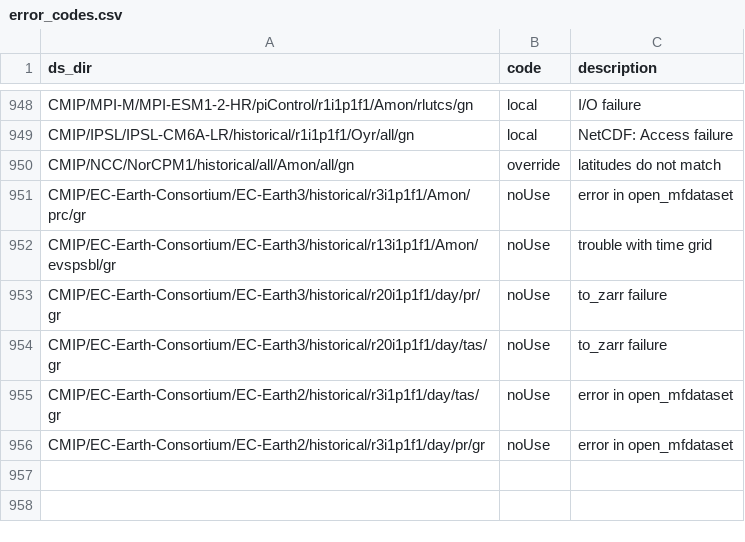
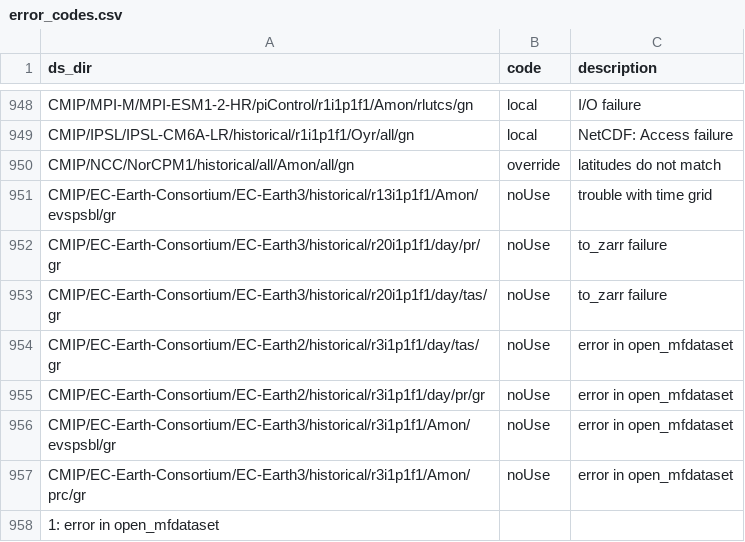
Before and after one commit to naomi-henderson/cmip6collect2, a CSV file: csv/error_codes.csv, drawn as a sheet; only a part is shown, gaps mark what is left out.

```diff
--- a/csv/error_codes.csv
+++ b/csv/error_codes.csv
@@ -950,3 +950,2 @@ CMIP/IPSL/IPSL-CM6A-LR/historical/r1i1p1f1/Oyr/all/gn,local,NetCDF: Access failu
 CMIP/NCC/NorCPM1/historical/all/Amon/all/gn,override,latitudes do not match
-CMIP/EC-Earth-Consortium/EC-Earth3/historical/r3i1p1f1/Amon/prc/gr,noUse,error in open_mfdataset
 CMIP/EC-Earth-Consortium/EC-Earth3/historical/r13i1p1f1/Amon/evspsbl/gr,noUse,trouble with time grid
@@ -956 +955,4 @@ CMIP/EC-Earth-Consortium/EC-Earth2/historical/r3i1p1f1/day/tas/gr,noUse,error in
 CMIP/EC-Earth-Consortium/EC-Earth2/historical/r3i1p1f1/day/pr/gr,noUse,error in open_mfdataset
+CMIP/EC-Earth-Consortium/EC-Earth3/historical/r3i1p1f1/Amon/evspsbl/gr,noUse,error in open_mfdataset
+CMIP/EC-Earth-Consortium/EC-Earth3/historical/r3i1p1f1/Amon/prc/gr,noUse,error in open_mfdataset
+1: error in open_mfdataset
```
Also changed, not shown: 31 other files.
